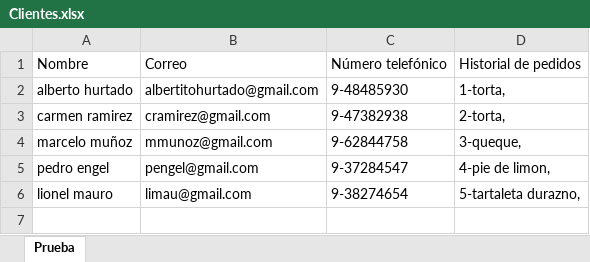
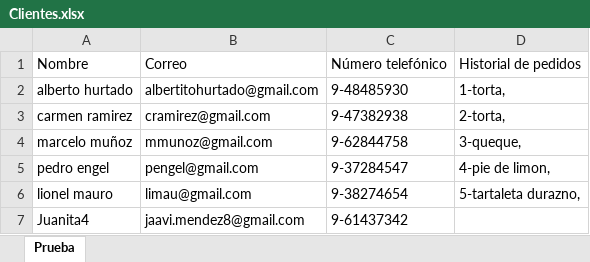
Before and after one commit to javicabrera/laCartaDeNanaYRene, an Excel workbook: Nana&Rene/Clientes.xlsx, sheet Prueba, drawn as a sheet; values as stored, in another font and other column widths than the file's, no borders; the diff names each change by its address in the sheet, - before the commit and + after, or states it on an @@ line.

Commit message:
registrar, modificar, eliminar y mostrar cliente

```diff
--- a/Nana&Rene/Clientes.xlsx (sheet Prueba)
+++ b/Nana&Rene/Clientes.xlsx (sheet Prueba)
+row 7: Juanita4 | jaavi.mendez8@gmail.com | 9-61437342
```
Also changed, not shown: Nana&Rene/MateriasPrimas.xlsx, Nana&Rene/Pedidos.xlsx, 12 other files.
